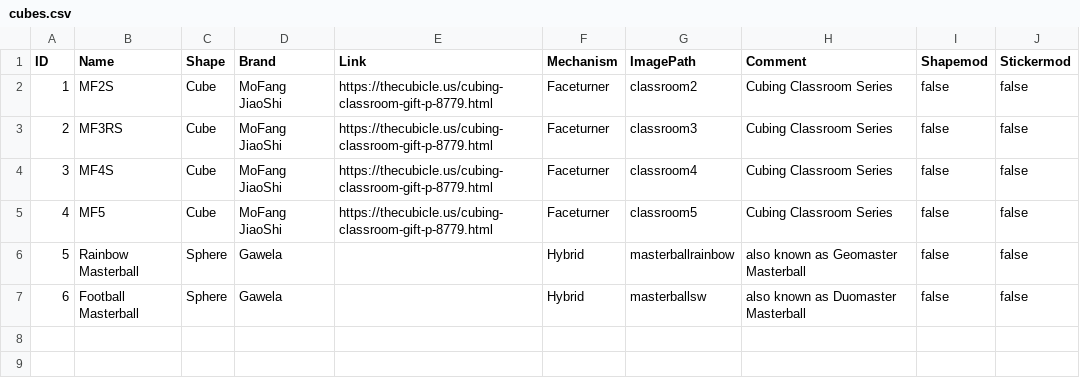
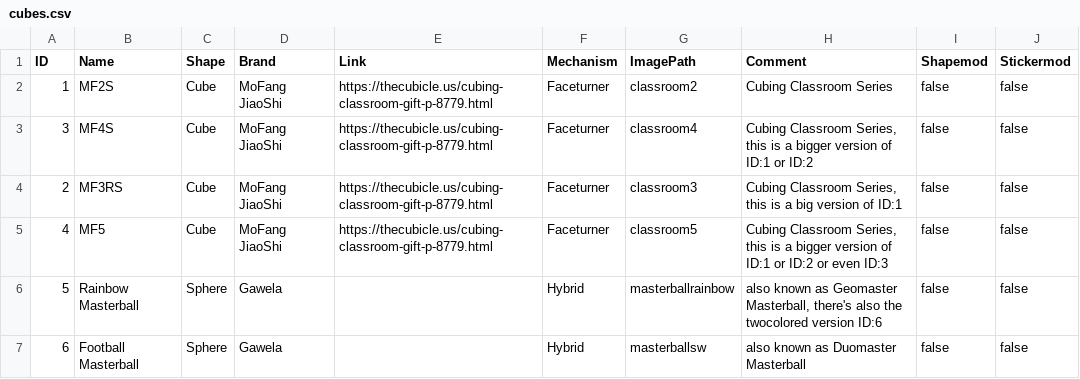
Before and after one commit to kuhhirte/twistytex, a CSV file: cubes.csv, drawn as a sheet.

```diff
--- a/cubes.csv
+++ b/cubes.csv
@@ -2,6 +2,6 @@ ID	Name	Shape	Brand	Link	Mechanism	ImagePath	Comment	Shapemod	Stickermod
 1	MF2S	Cube	MoFang JiaoShi	https://thecubicle.us/cubing-classroom-gift-p-8779.html	Faceturner	classroom2	Cubing Classroom Series	false	false
-2	MF3RS	Cube	MoFang JiaoShi	https://thecubicle.us/cubing-classroom-gift-p-8779.html	Faceturner	classroom3	Cubing Classroom Series	false	false
-3	MF4S	Cube	MoFang JiaoShi	https://thecubicle.us/cubing-classroom-gift-p-8779.html	Faceturner	classroom4	Cubing Classroom Series	false	false
-4	MF5	Cube	MoFang JiaoShi	https://thecubicle.us/cubing-classroom-gift-p-8779.html	Faceturner	classroom5	Cubing Classroom Series	false	false
-5	Rainbow Masterball	Sphere	Gawela		Hybrid	masterballrainbow	also known as Geomaster Masterball	false	false
+3	MF4S	Cube	MoFang JiaoShi	https://thecubicle.us/cubing-classroom-gift-p-8779.html	Faceturner	classroom4	Cubing Classroom Series, this is a bigger version of ID:1 or ID:2	false	false
+2	MF3RS	Cube	MoFang JiaoShi	https://thecubicle.us/cubing-classroom-gift-p-8779.html	Faceturner	classroom3	Cubing Classroom Series, this is a big version of ID:1	false	false
+4	MF5	Cube	MoFang JiaoShi	https://thecubicle.us/cubing-classroom-gift-p-8779.html	Faceturner	classroom5	Cubing Classroom Series, this is a bigger version of ID:1 or ID:2 or even ID:3	false	false
+5	Rainbow Masterball	Sphere	Gawela		Hybrid	masterballrainbow	also known as Geomaster Masterball, there's also the twocolored version ID:6	false	false
 6	Football Masterball	Sphere	Gawela		Hybrid	masterballsw	also known as Duomaster Masterball	false	false
```
Also changed, not shown: 1 other file.
